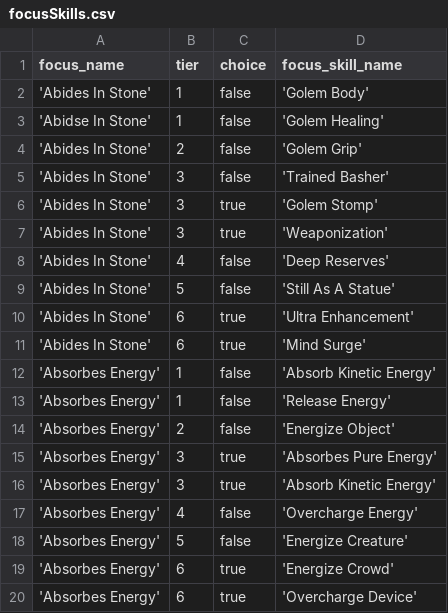
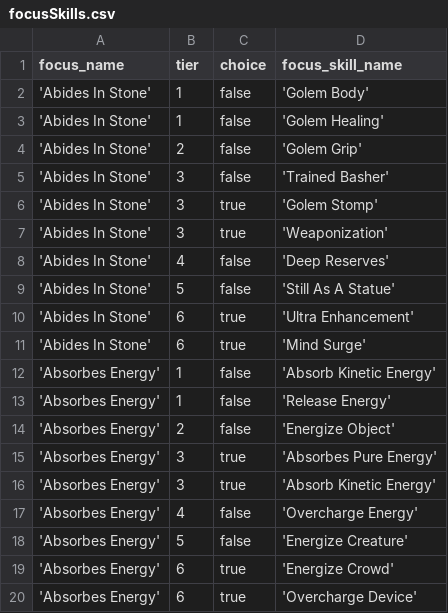
Before and after one commit to Ginsusamurai/cypher-character-generator-backend, a CSV file: backEnd/data/focusSkills.csv, drawn as a sheet; the diff names each change by its address in the sheet, - before the commit and + after, or states it on an @@ line.

```diff
--- a/backEnd/data/focusSkills.csv
+++ b/backEnd/data/focusSkills.csv
-A3 (focus_name): 'Abidse In Stone'
+A3 (focus_name): 'Abides In Stone'
```
Also changed, not shown: backEnd/data/descriptorList.csv, backEnd/data/descriptorSkills.csv, 10 other files.
